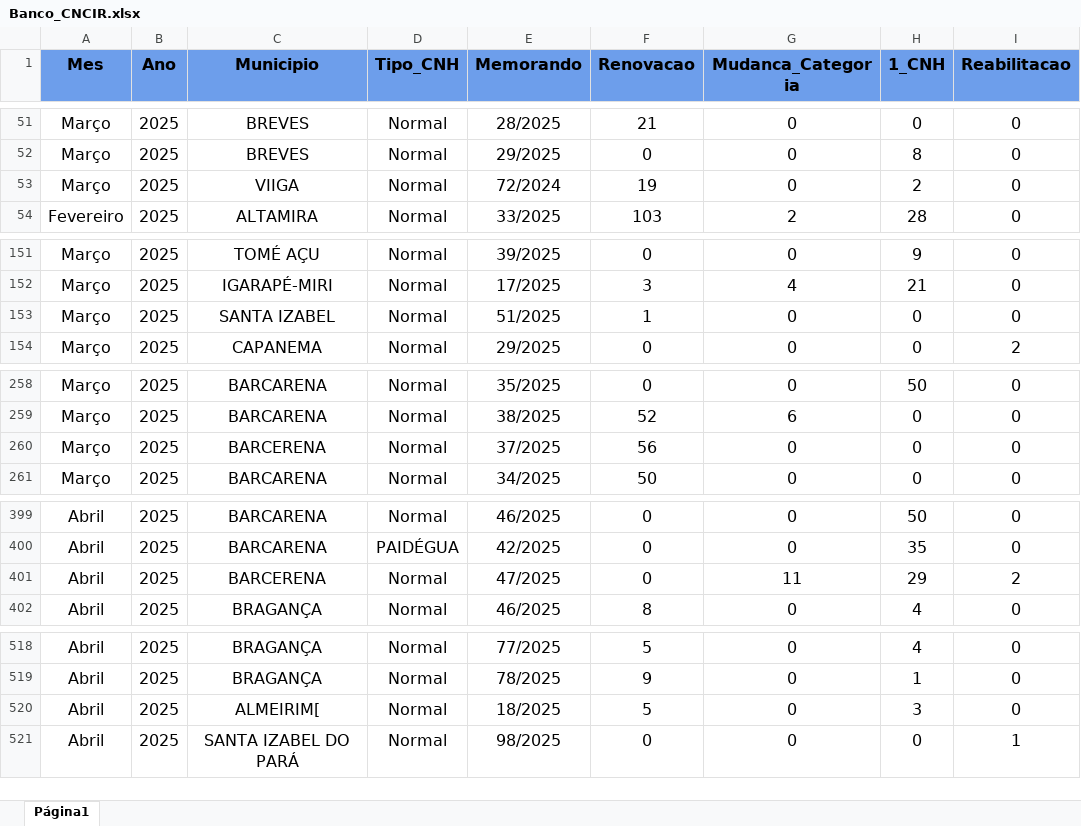
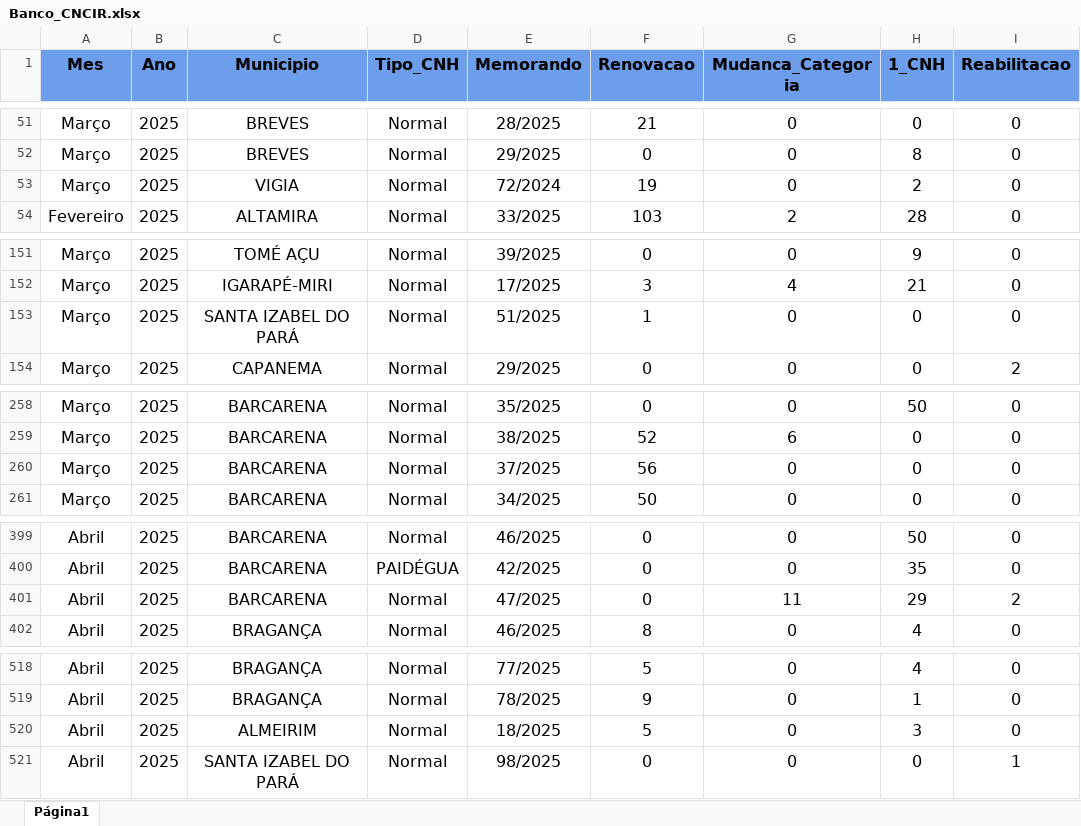
Before and after one commit to MarioDhiego/Servicos_CNCIR, an Excel workbook: Banco_CNCIR.xlsx, sheet Página1, drawn as a sheet; only a part is shown, gaps mark what is left out; values as stored, in another font and other column widths than the file's, no borders; charts and pictures not drawn; the diff covers the shown part only; the diff names each change by its address in the sheet, - before the commit and + after, or states it on an @@ line.

```diff
--- a/Banco_CNCIR.xlsx (sheet Página1)
+++ b/Banco_CNCIR.xlsx (sheet Página1)
-C53 (Municipio): VIIGA
+C53 (Municipio): VIGIA
-C153 (Municipio): SANTA IZABEL
+C153 (Municipio): SANTA IZABEL DO PARÁ
-C260 (Municipio): BARCERENA
+C260 (Municipio): BARCARENA
-C401 (Municipio): BARCERENA
+C401 (Municipio): BARCARENA
-C520 (Municipio): ALMEIRIM[
+C520 (Municipio): ALMEIRIM
```
Also changed, not shown: 28 edited cells elsewhere in this sheet.
